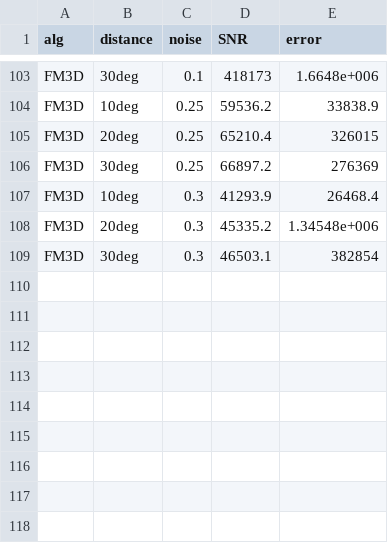
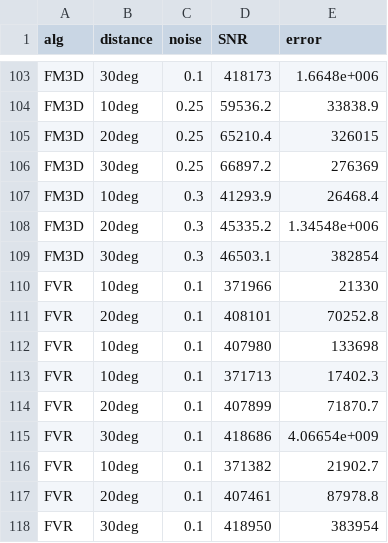
Before and after one commit to lukes611/phdThesis, a CSV file: experiments/camera-tests/rotation.10deginc.office7.v2.csv, drawn as a sheet; only a part is shown, gaps mark what is left out.

Commit message:
adding the new camera tracking experiments: rotation tracking

```diff
--- a/experiments/camera-tests/rotation.10deginc.office7.v2.csv
+++ b/experiments/camera-tests/rotation.10deginc.office7.v2.csv
@@ -109 +109,10 @@ FM3D,20deg,0.3,45335.2,1.34548e+006
 FM3D,30deg,0.3,46503.1,382854
+FVR,10deg,0.1,371966,21330
+FVR,20deg,0.1,408101,70252.8
+FVR,10deg,0.1,407980,133698
+FVR,10deg,0.1,371713,17402.3
+FVR,20deg,0.1,407899,71870.7
+FVR,30deg,0.1,418686,4.06654e+009
+FVR,10deg,0.1,371382,21902.7
+FVR,20deg,0.1,407461,87978.8
+FVR,30deg,0.1,418950,383954
```
Also changed, not shown: 4 other files.
